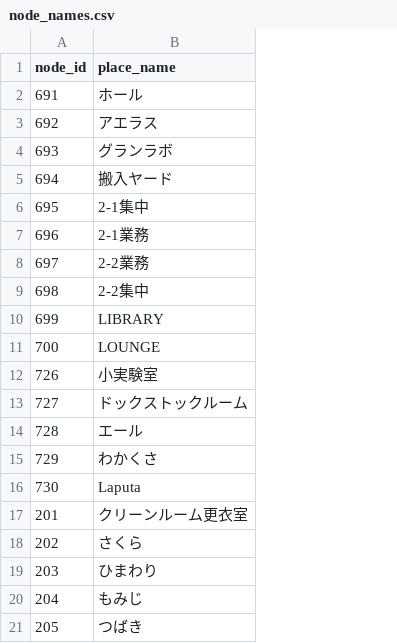
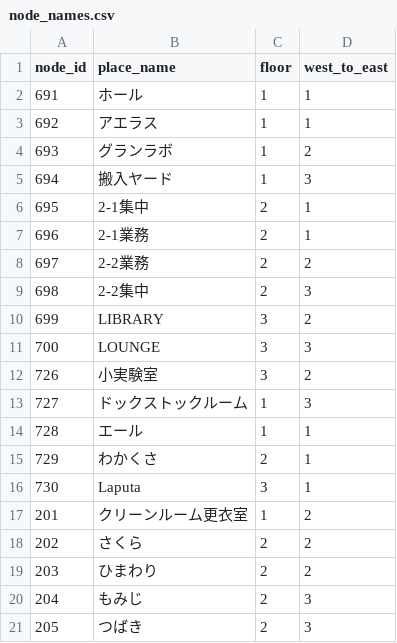
Before and after one commit to tateiwa-prg/PlaceDetection, a CSV file: node_names.csv, drawn as a sheet; the diff names each change by its address in the sheet, - before the commit and + after, or states it on an @@ line.

```diff
--- a/node_names.csv
+++ b/node_names.csv
+column C (floor), rows 2-21: 1 | 1 | 1 | 1 | 2 | 2 | 2 | 2 | 3 | 3 | 3 | 1 | 1 | 2 | 3 | 1 | 2 | 2 | 2 | 2
+column D (west_to_east), rows 2-21: 1 | 1 | 2 | 3 | 1 | 1 | 2 | 3 | 2 | 3 | 2 | 3 | 1 | 1 | 1 | 2 | 2 | 2 | 3 | 3
```
Also changed, not shown: tag_voltages_latest.csv, 3 other files.
